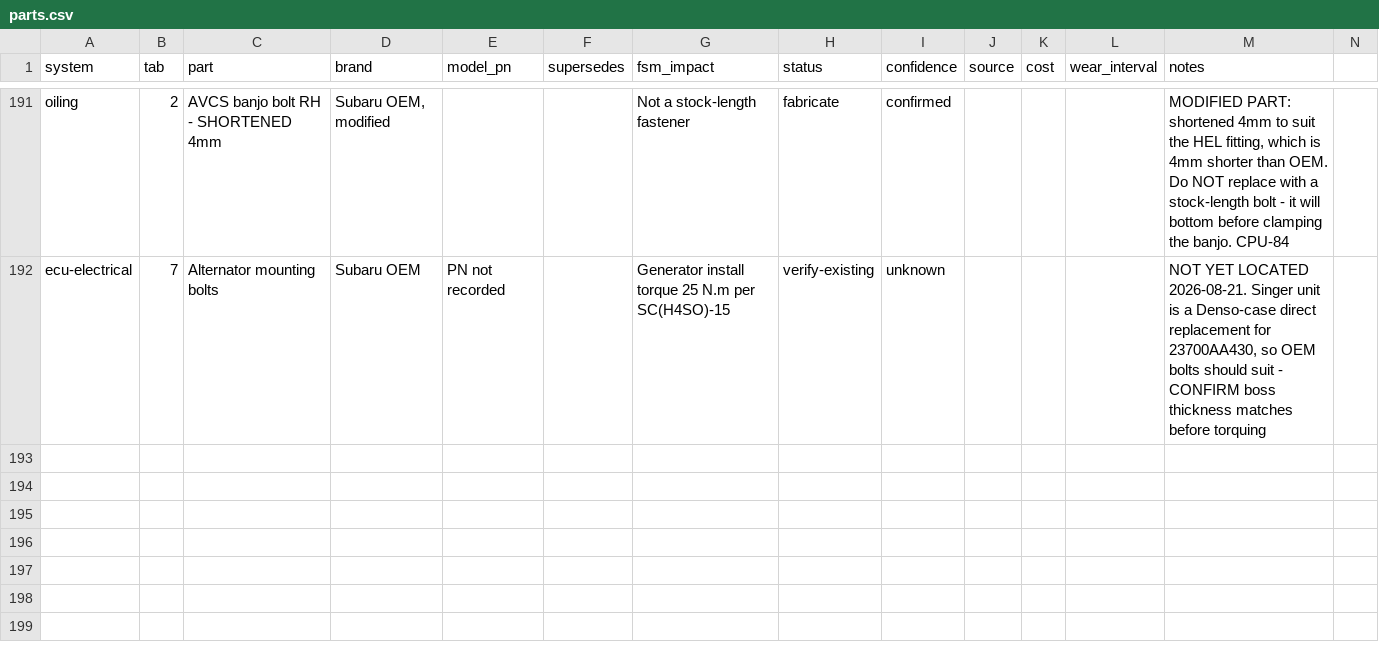
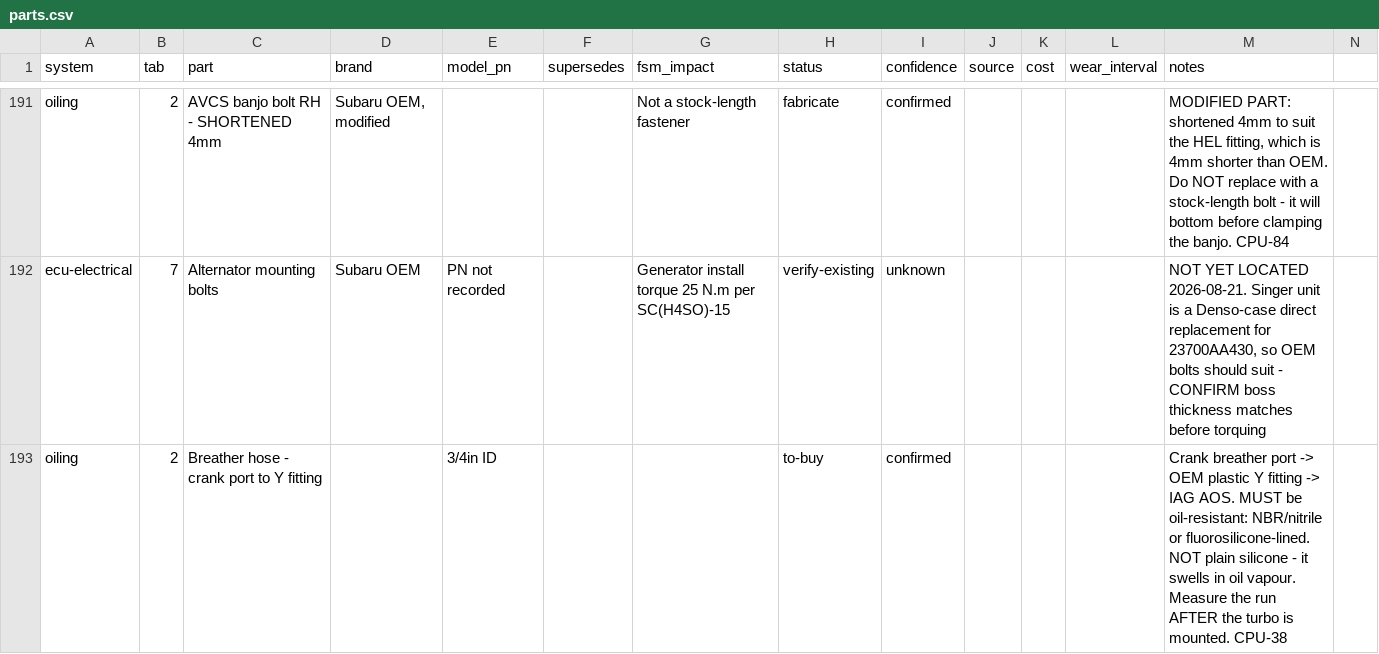
Before and after one commit to SuperCoolAlan/wrx-manifests, a CSV file: as-built/parts.csv, drawn as a sheet; only a part is shown, gaps mark what is left out; rows hold the shown columns only; the diff names each change by its address in the sheet, - before the commit and + after, or states it on an @@ line.

```diff
--- a/as-built/parts.csv
+++ b/as-built/parts.csv
+row 193: oiling | 2 | Breather hose - crank port to Y fitting |  | 3/4in ID |  |  | to-buy | confirmed |  |  |  | Crank breather port -> OEM plastic Y fitting -> IAG AOS. MUST be oil-resistant: NBR/nitrile or fluorosilicone-lined. NOT plain silicone - it swells in oil vapour. Measure the run AFTER the turbo is mounted. CPU-38
```
Also changed, not shown: 1 other file.
